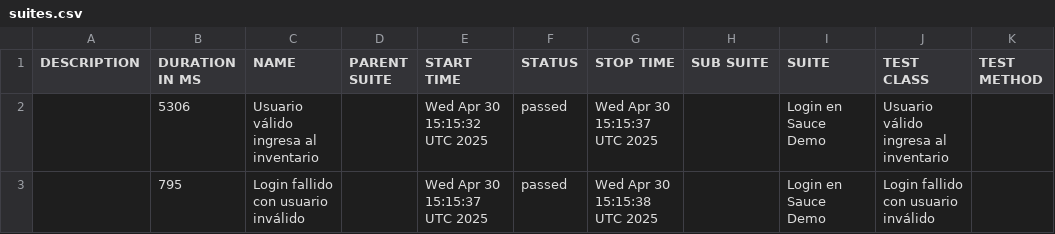
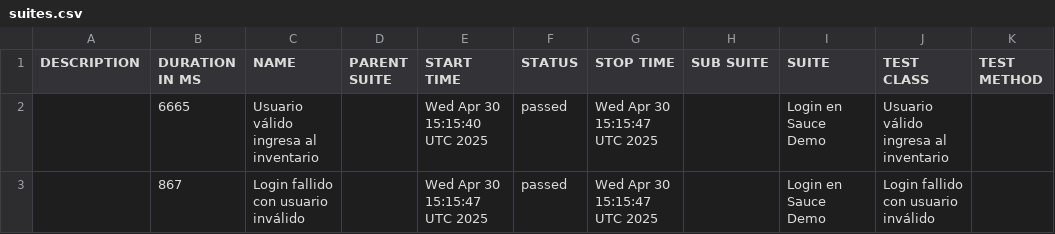
Before and after one commit to noeliaec/Automated-SauceDemo-Playwrigth-Java-Cucumber, a CSV file: data/suites.csv, drawn as a sheet.

```diff
--- a/data/suites.csv
+++ b/data/suites.csv
@@ -1,3 +1,3 @@
 "DESCRIPTION","DURATION IN MS","NAME","PARENT SUITE","START TIME","STATUS","STOP TIME","SUB SUITE","SUITE","TEST CLASS","TEST METHOD"
-"","5306","Usuario válido ingresa al inventario","","Wed Apr 30 15:15:32 UTC 2025","passed","Wed Apr 30 15:15:37 UTC 2025","","Login en Sauce Demo","Usuario válido ingresa al inventario",""
-"","795","Login fallido con usuario inválido","","Wed Apr 30 15:15:37 UTC 2025","passed","Wed Apr 30 15:15:38 UTC 2025","","Login en Sauce Demo","Login fallido con usuario inválido",""
+"","6665","Usuario válido ingresa al inventario","","Wed Apr 30 15:15:40 UTC 2025","passed","Wed Apr 30 15:15:47 UTC 2025","","Login en Sauce Demo","Usuario válido ingresa al inventario",""
+"","867","Login fallido con usuario inválido","","Wed Apr 30 15:15:47 UTC 2025","passed","Wed Apr 30 15:15:47 UTC 2025","","Login en Sauce Demo","Login fallido con usuario inválido",""
```
Also changed, not shown: 18 other files.
